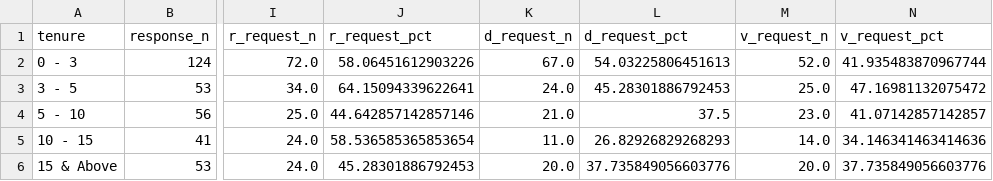
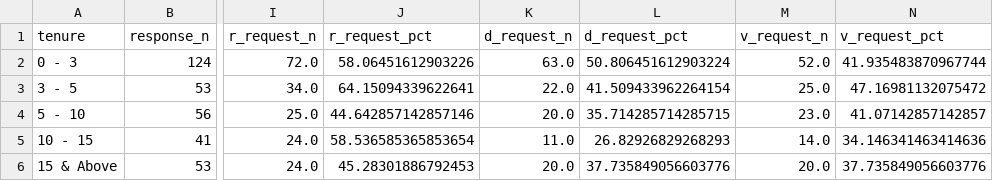
Before and after one commit to Shreyit/peoples_analytics_safewaterlines, a CSV file: reports/tables/tenure_followup_profile.csv, drawn as a sheet; only a part is shown, gaps mark what is left out; the diff names each change by its address in the sheet, - before the commit and + after, or states it on an @@ line.

```diff
--- a/reports/tables/tenure_followup_profile.csv
+++ b/reports/tables/tenure_followup_profile.csv
-K2 (d_request_n): 67.0
+K2 (d_request_n): 63.0
-L2 (d_request_pct): 54.03225806451613
+L2 (d_request_pct): 50.806451612903224
-K3 (d_request_n): 24.0
+K3 (d_request_n): 22.0
-L3 (d_request_pct): 45.28301886792453
+L3 (d_request_pct): 41.509433962264154
-K4 (d_request_n): 21.0
+K4 (d_request_n): 20.0
-L4 (d_request_pct): 37.5
+L4 (d_request_pct): 35.714285714285715
```
Also changed, not shown: reports/tables/coding_interpretation_sensitivity.csv, reports/tables/comment_topics_by_question.csv, 37 other files.
